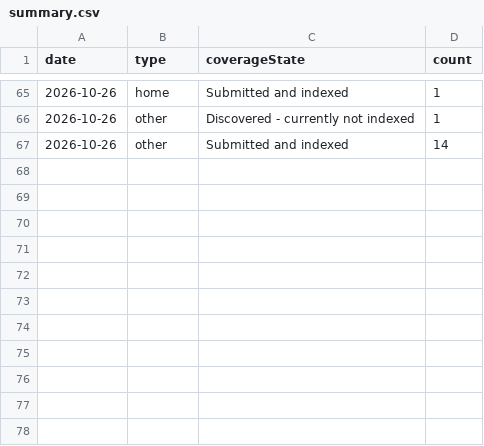
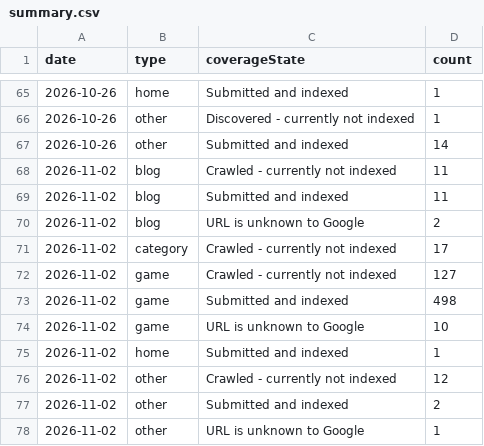
Before and after one commit to thanhnt1910/gsc-data, a CSV file: data/index/summary.csv, drawn as a sheet; only a part is shown, gaps mark what is left out.

```diff
--- a/data/index/summary.csv
+++ b/data/index/summary.csv
@@ -67 +67,12 @@ date,type,coverageState,count
 2026-10-26,other,Submitted and indexed,14
+2026-11-02,blog,Crawled - currently not indexed,11
+2026-11-02,blog,Submitted and indexed,11
+2026-11-02,blog,URL is unknown to Google,2
+2026-11-02,category,Crawled - currently not indexed,17
+2026-11-02,game,Crawled - currently not indexed,127
+2026-11-02,game,Submitted and indexed,498
+2026-11-02,game,URL is unknown to Google,10
+2026-11-02,home,Submitted and indexed,1
+2026-11-02,other,Crawled - currently not indexed,12
+2026-11-02,other,Submitted and indexed,2
+2026-11-02,other,URL is unknown to Google,1
```
Also changed, not shown: data/bing/totals.csv, data/ga4/totals.csv, 6 other files.
